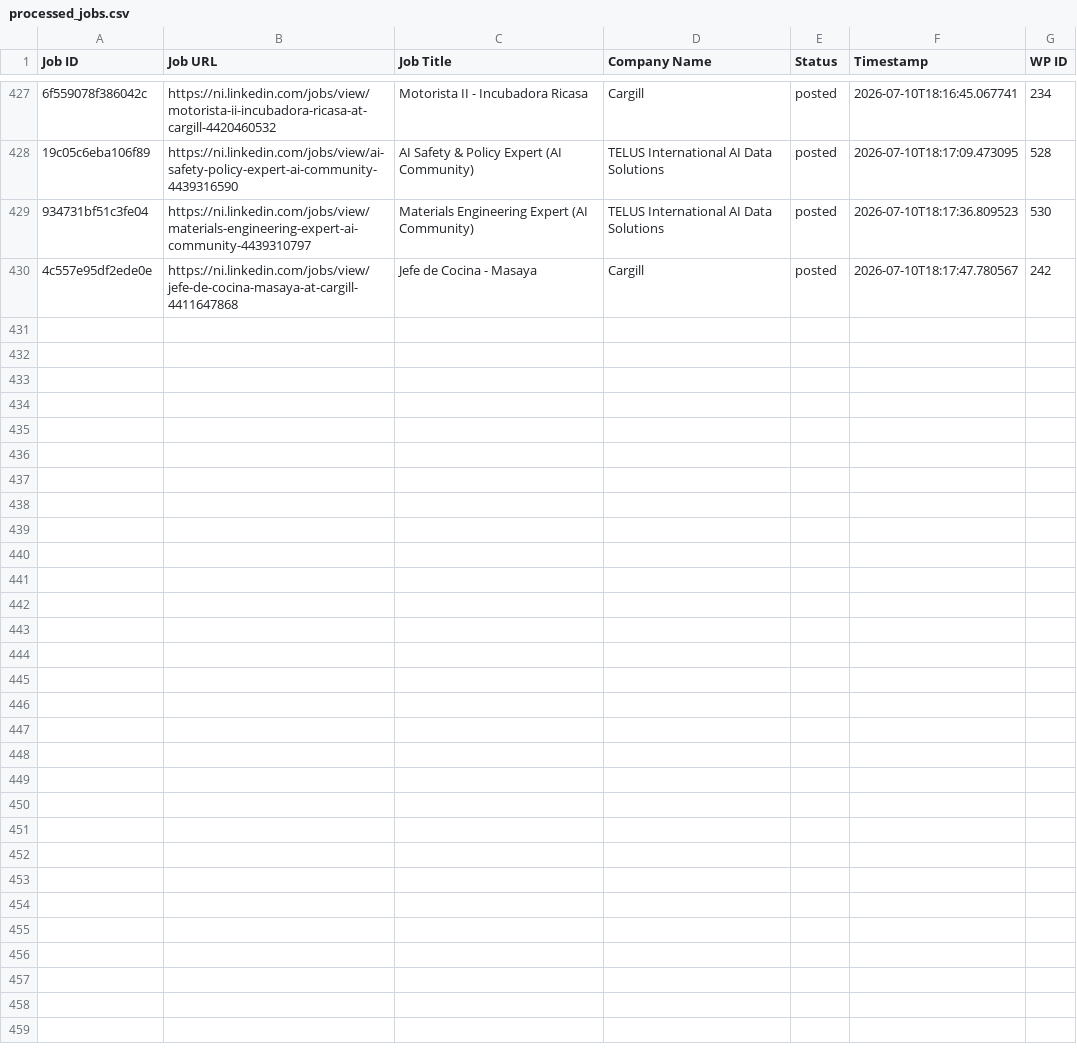
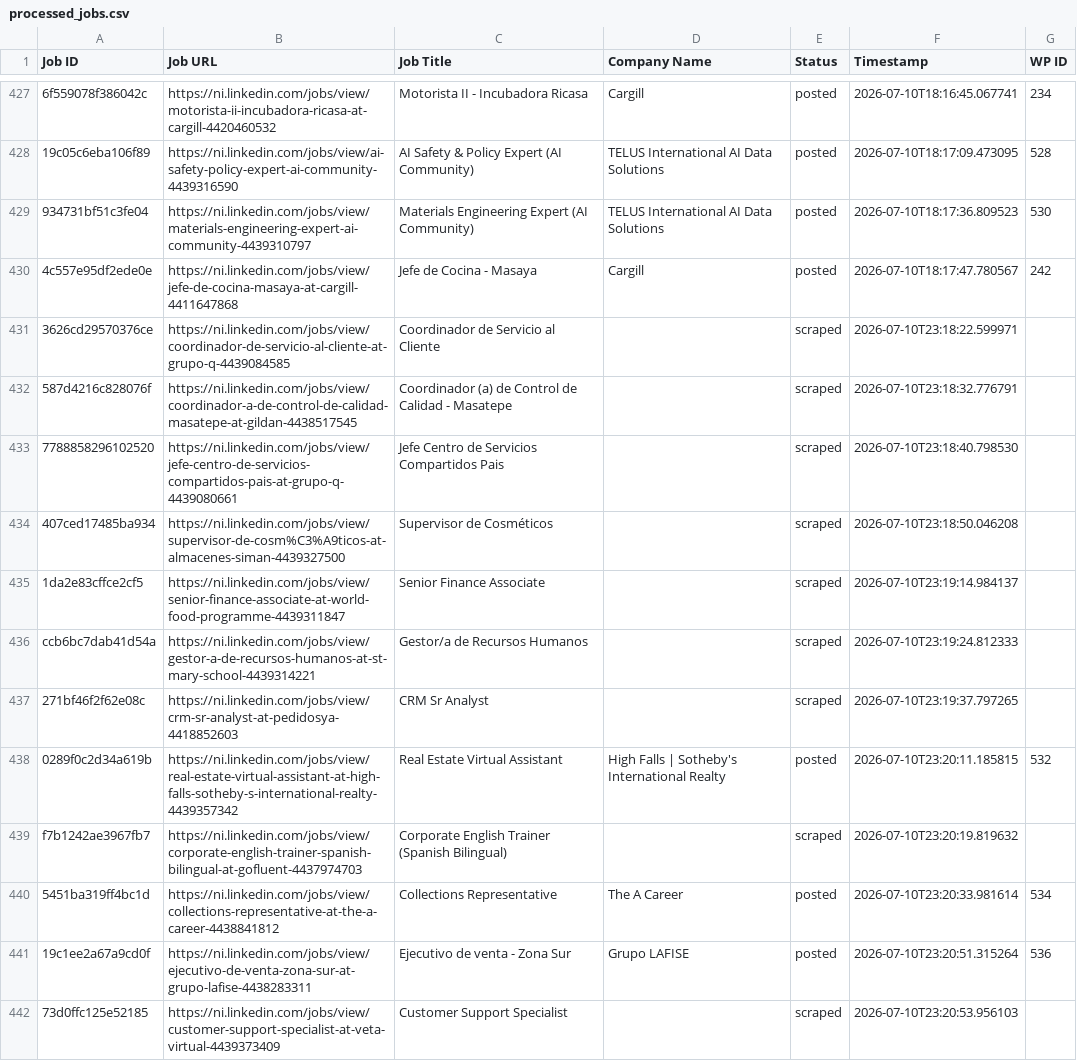
Before and after one commit to mimusdesign/ni, a CSV file: processed_jobs.csv, drawn as a sheet; only a part is shown, gaps mark what is left out; the diff covers the shown part only; the diff names each change by its address in the sheet, - before the commit and + after, or states it on an @@ line.

```diff
--- a/processed_jobs.csv
+++ b/processed_jobs.csv
+row 431: 3626cd29570376ce | https://ni.linkedin.com/jobs/view/coordinador-de-servicio-al-cliente-at-grupo-q-4439084585 | Coordinador de Servicio al Cliente |  | scraped | 2026-07-10T23:18:22.599971
+row 432: 587d4216c828076f | https://ni.linkedin.com/jobs/view/coordinador-a-de-control-de-calidad-masatepe-at-gildan-4438517545 | Coordinador (a) de Control de Calidad - Masatepe |  | scraped | 2026-07-10T23:18:32.776791
+row 433: 7788858296102520 | https://ni.linkedin.com/jobs/view/jefe-centro-de-servicios-compartidos-pais-at-grupo-q-4439080661 | Jefe Centro de Servicios Compartidos Pais |  | scraped | 2026-07-10T23:18:40.798530
+row 434: 407ced17485ba934 | https://ni.linkedin.com/jobs/view/supervisor-de-cosm%C3%A9ticos-at-almacenes-siman-4439327500 | Supervisor de Cosméticos |  | scraped | 2026-07-10T23:18:50.046208
+row 435: 1da2e83cffce2cf5 | https://ni.linkedin.com/jobs/view/senior-finance-associate-at-world-food-programme-4439311847 | Senior Finance Associate |  | scraped | 2026-07-10T23:19:14.984137
+row 436: ccb6bc7dab41d54a | https://ni.linkedin.com/jobs/view/gestor-a-de-recursos-humanos-at-st-mary-school-4439314221 | Gestor/a de Recursos Humanos |  | scraped | 2026-07-10T23:19:24.812333
+row 437: 271bf46f2f62e08c | https://ni.linkedin.com/jobs/view/crm-sr-analyst-at-pedidosya-4418852603 | CRM Sr Analyst |  | scraped | 2026-07-10T23:19:37.797265
+row 438: 0289f0c2d34a619b | https://ni.linkedin.com/jobs/view/real-estate-virtual-assistant-at-high-falls-sotheby-s-international-realty-4439357342 | Real Estate Virtual Assistant | High Falls | Sotheby's International Realty | posted | 2026-07-10T23:20:11.185815 | 532
+row 439: f7b1242ae3967fb7 | https://ni.linkedin.com/jobs/view/corporate-english-trainer-spanish-bilingual-at-gofluent-4437974703 | Corporate English Trainer (Spanish Bilingual) |  | scraped | 2026-07-10T23:20:19.819632
+row 440: 5451ba319ff4bc1d | https://ni.linkedin.com/jobs/view/collections-representative-at-the-a-career-4438841812 | Collections Representative | The A Career | posted | 2026-07-10T23:20:33.981614 | 534
+row 441: 19c1ee2a67a9cd0f | https://ni.linkedin.com/jobs/view/ejecutivo-de-venta-zona-sur-at-grupo-lafise-4438283311 | Ejecutivo de venta - Zona Sur | Grupo LAFISE | posted | 2026-07-10T23:20:51.315264 | 536
+row 442: 73d0ffc125e52185 | https://ni.linkedin.com/jobs/view/customer-support-specialist-at-veta-virtual-4439373409 | Customer Support Specialist |  | scraped | 2026-07-10T23:20:53.956103
```
Also changed, not shown: 12 added rows elsewhere in this file.
